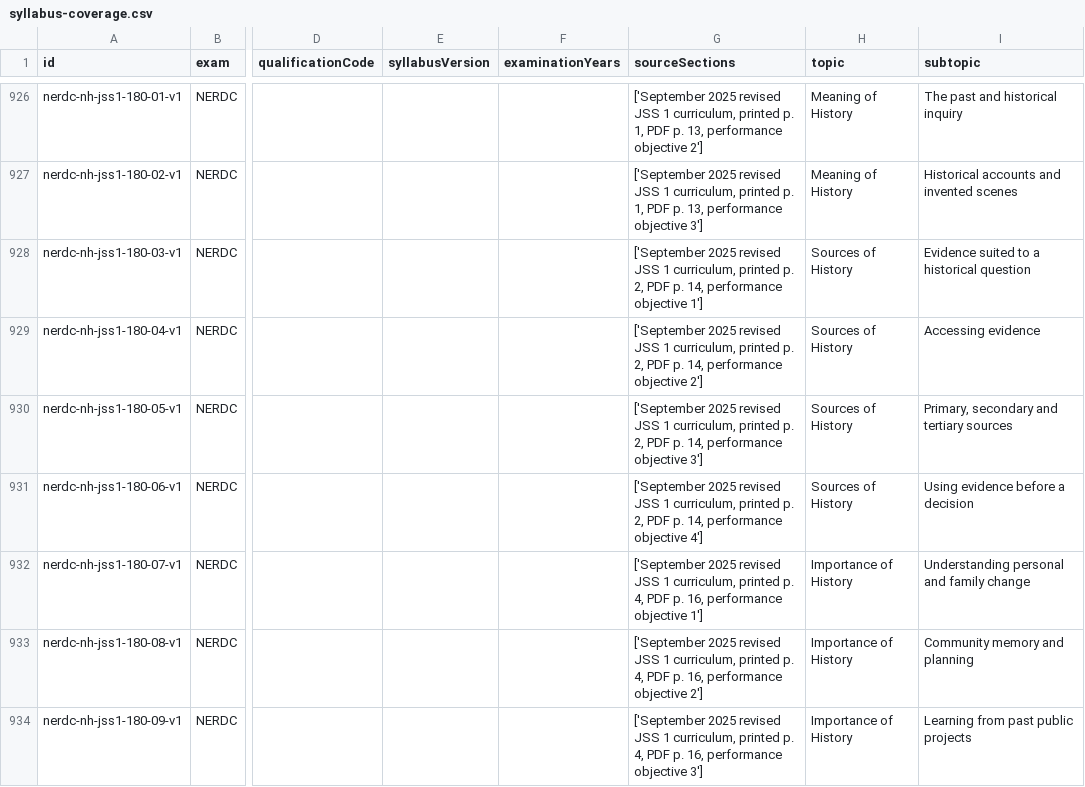
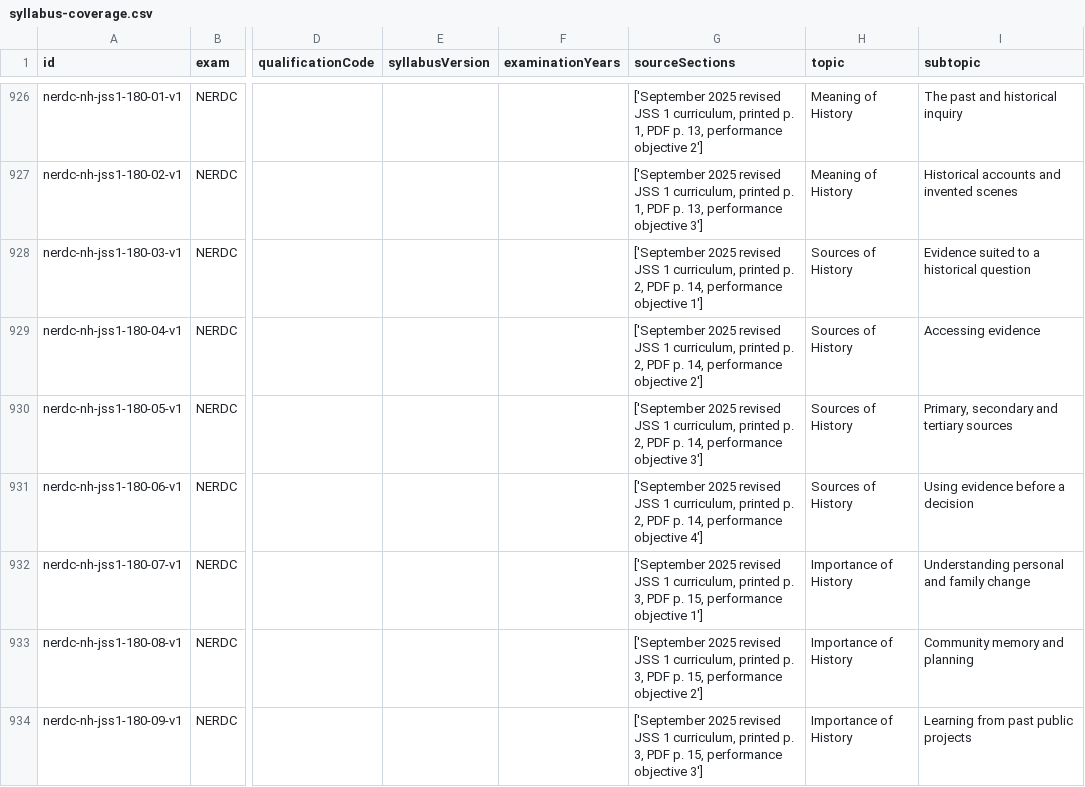
Before and after one commit to Ndobal/ndovera, a CSV file: question-data/audits/syllabus-coverage.csv, drawn as a sheet; only a part is shown, gaps mark what is left out; the diff covers the shown part only; the diff names each change by its address in the sheet, - before the commit and + after, or states it on an @@ line.

```diff
--- a/question-data/audits/syllabus-coverage.csv
+++ b/question-data/audits/syllabus-coverage.csv
-G932 (sourceSections): …printed p. 4, PDF p. 16, performance objective…
+G932 (sourceSections): …printed p. 3, PDF p. 15, performance objective…
-G933 (sourceSections): …printed p. 4, PDF p. 16, performance objective…
+G933 (sourceSections): …printed p. 3, PDF p. 15, performance objective…
-G934 (sourceSections): …printed p. 4, PDF p. 16, performance objective…
+G934 (sourceSections): …printed p. 3, PDF p. 15, performance objective…
```
Also changed, not shown: 8 added rows elsewhere in this file, question-data/audits/completion-dashboard.csv, 7 other files.
